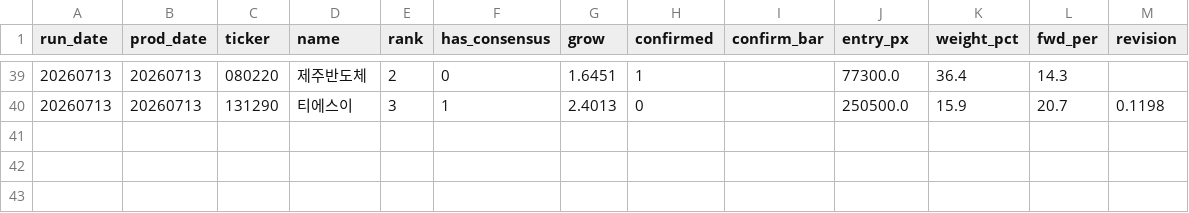
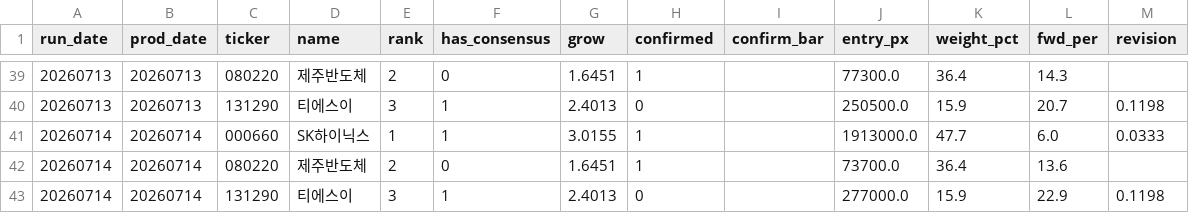
Before and after one commit to VolumeQuant/quant_py-main, a CSV file: kr_eps_momentum/conviction_fusion_log.csv, drawn as a sheet; only a part is shown, gaps mark what is left out; the diff names each change by its address in the sheet, - before the commit and + after, or states it on an @@ line.

```diff
--- a/kr_eps_momentum/conviction_fusion_log.csv
+++ b/kr_eps_momentum/conviction_fusion_log.csv
+row 41: 20260714 | 20260714 | 000660 | SK하이닉스 | 1 | 1 | 3.0155 | 1 |  | 1913000.0 | 47.7 | 6.0 | 0.0333
+row 42: 20260714 | 20260714 | 080220 | 제주반도체 | 2 | 0 | 1.6451 | 1 |  | 73700.0 | 36.4 | 13.6
+row 43: 20260714 | 20260714 | 131290 | 티에스이 | 3 | 1 | 2.4013 | 0 |  | 277000.0 | 15.9 | 22.9 | 0.1198
```
Also changed, not shown: 4 other files.
